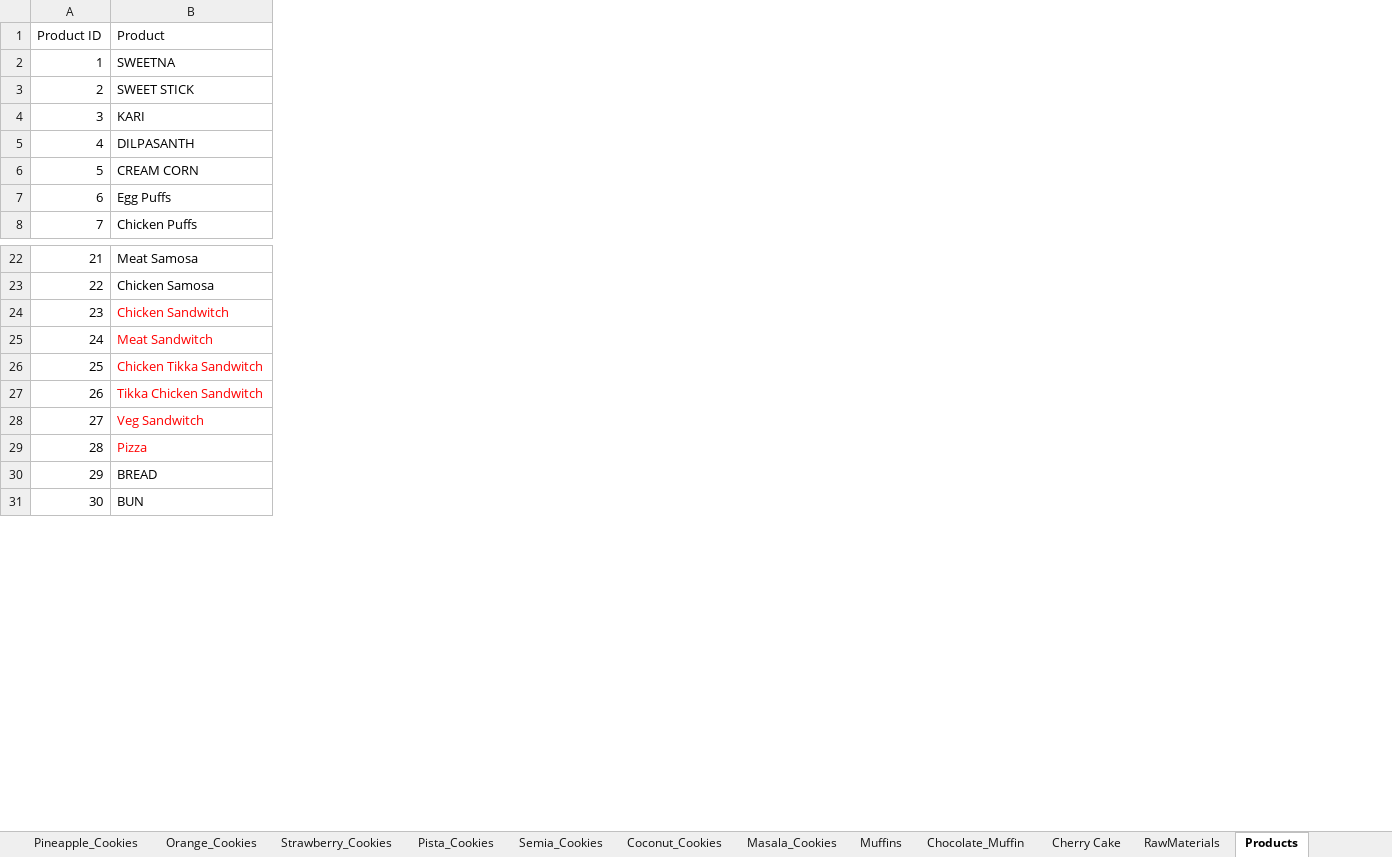
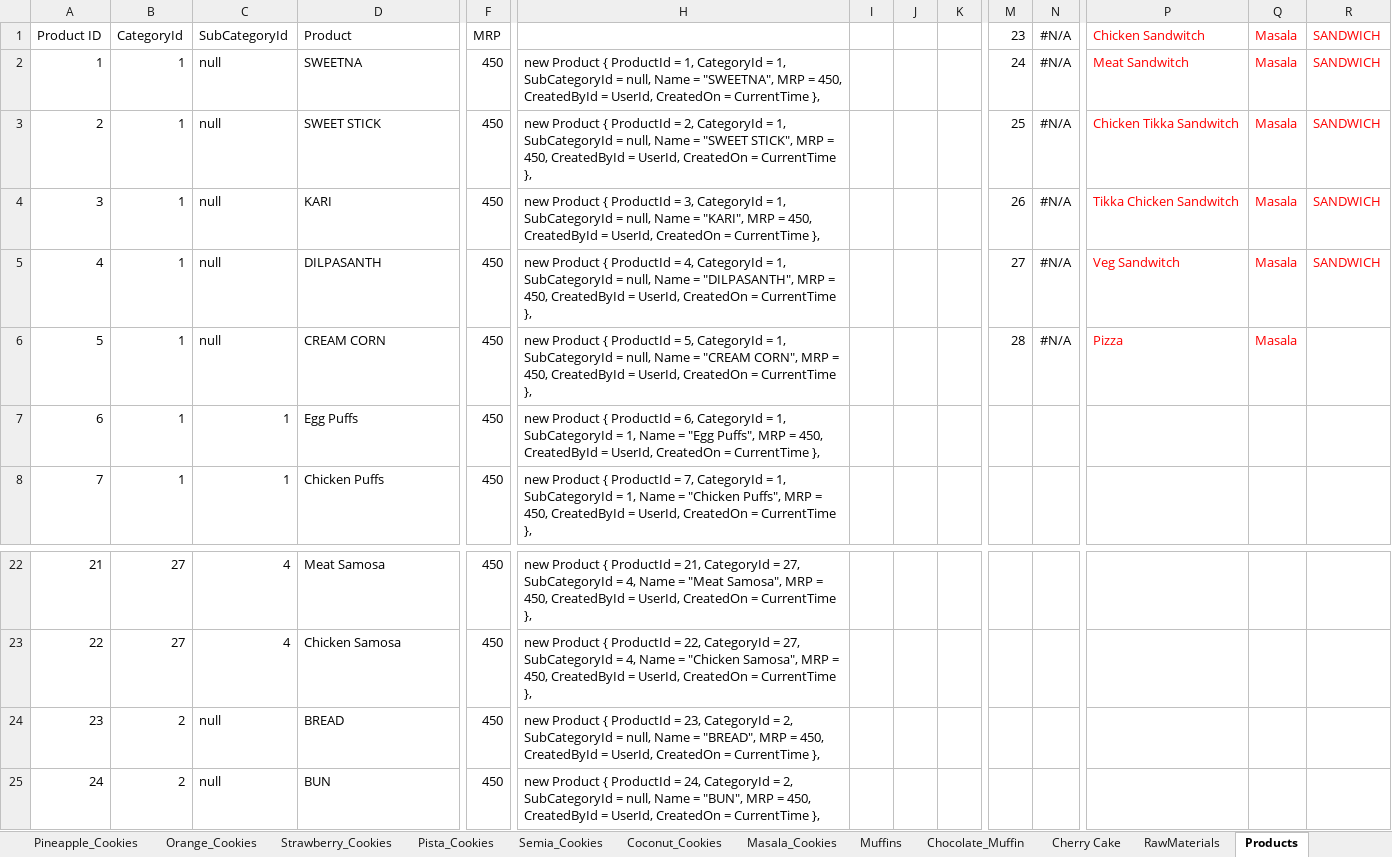
Before and after one commit to globocon/bakery, an Excel workbook: Documents/Thannickal_Bakers_Working.xlsx, sheet Products, drawn as a sheet; only a part is shown, gaps mark what is left out; values as stored, in another font and other column widths than the file's, no borders; removed rows and columns are numbered as before the commit, all else as after; rows hold the shown columns only; the diff covers the shown part only; the diff names each change by its address in the sheet, - before the commit and + after, or states it on an @@ line.

```diff
--- a/Documents/Thannickal_Bakers_Working.xlsx (sheet Products)
+++ b/Documents/Thannickal_Bakers_Working.xlsx (sheet Products)
+column B, rows 1-8: CategoryId | 1 | 1 | 1 | 1 | 1 | 1 | 1; rows 22-25: 27 | 27 | 2 | 2
+column C, rows 1-8: SubCategoryId | null | null | null | null | null | 1 | 1; rows 22-25: 4 | 4 | null | null
+column F, rows 1-8: MRP | 450 | 450 | 450 | 450 | 450 | 450 | 450; rows 22-25: all 450
+column H, rows 2-8: new Product { ProductId = 1, CategoryId = 1, SubCategoryId = null, Name = "SWEETNA", MRP = 450, CreatedById = UserId, CreatedOn = CurrentTime }, | new Product { ProductId = 2, CategoryId = 1, SubCategoryId = null, Name = "SWEET STICK", MRP = 450, CreatedById = UserId, CreatedOn = CurrentTime }, | new Product { ProductId = 3, CategoryId = 1, SubCategoryId = null, Name = "KARI", MRP = 450, CreatedById = UserId, CreatedOn = CurrentTime }, | new Product { ProductId = 4, CategoryId = 1, SubCategoryId = null, Name = "DILPASANTH", MRP = 450, CreatedById = UserId, CreatedOn = CurrentTime }, | new Product { ProductId = 5, CategoryId = 1, SubCategoryId = null, Name = "CREAM CORN", MRP = 450, CreatedById = UserId, CreatedOn = CurrentTime }, | new Product { ProductId = 6, CategoryId = 1, SubCategoryId = 1, Name = "Egg Puffs", MRP = 450, CreatedById = UserId, CreatedOn = CurrentTime }, | new Product { ProductId = 7, CategoryId = 1, SubCategoryId = 1, Name = "Chicken Puffs", MRP = 450, CreatedById = UserId, CreatedOn = CurrentTime },; rows 22-25: new Product { ProductId = 21, CategoryId = 27, SubCategoryId = 4, Name = "Meat Samosa", MRP = 450, CreatedById = UserId, CreatedOn = CurrentTime }, | new Product { ProductId = 22, CategoryId = 27, SubCategoryId = 4, Name = "Chicken Samosa", MRP = 450, CreatedById = UserId, CreatedOn = CurrentTime }, | new Product { ProductId = 23, CategoryId = 2, SubCategoryId = null, Name = "BREAD", MRP = 450, CreatedById = UserId, CreatedOn = CurrentTime }, | new Product { ProductId = 24, CategoryId = 2, SubCategoryId = null, Name = "BUN", MRP = 450, CreatedById = UserId, CreatedOn = CurrentTime },
+column I, empty
+column J, empty
+column K, empty
+column M, rows 1-6: 23 | 24 | 25 | 26 | 27 | 28
+column N, rows 1-6: all #N/A
+column P, rows 1-6: Chicken Sandwitch | Meat Sandwitch | Chicken Tikka Sandwitch | Tikka Chicken Sandwitch | Veg Sandwitch | Pizza
+column Q, rows 1-6: all Masala
+column R, rows 1-5: all SANDWICH
-row 24: 23 | Chicken Sandwitch
-row 25: 24 | Meat Sandwitch
-row 26: 25 | Chicken Tikka Sandwitch
-row 27: 26 | Tikka Chicken Sandwitch
-row 28: 27 | Veg Sandwitch
-row 29: 28 | Pizza
@@ column A renumbered from row 24 down @@
```
Also changed, not shown: 2 added columns elsewhere in this sheet, sheet Puffs_Sweetna, sheet Daily_Consumption, sheet Stock, other sheet tabs, hidden cells, 41 other files.
